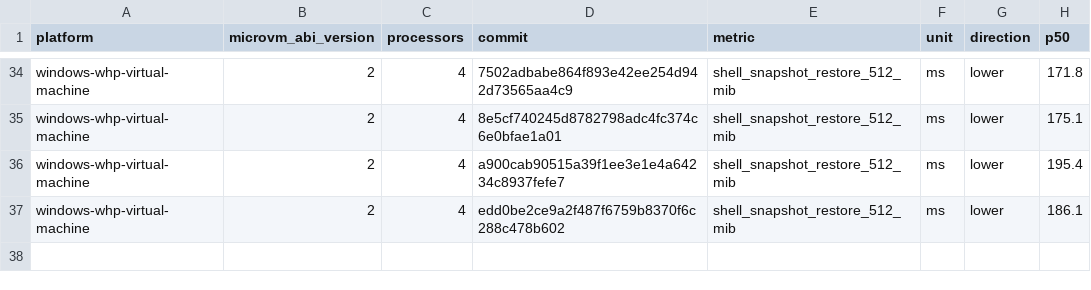
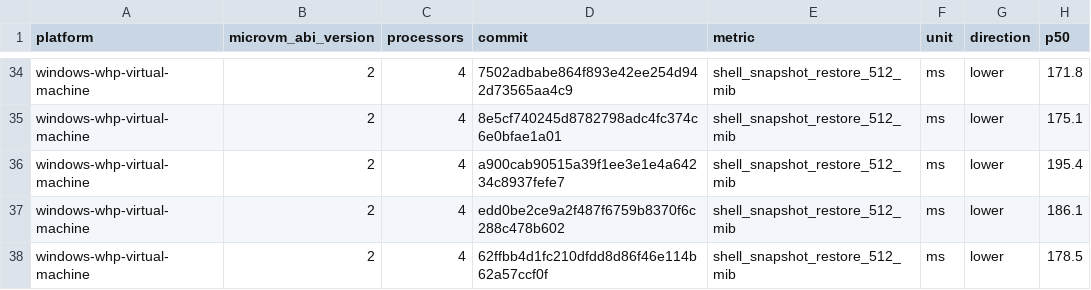
Before and after one commit to microsoft/nvx, a CSV file: data/windows-whp-virtual-machine-microvm-v2-4vcpu.csv, drawn as a sheet; only a part is shown, gaps mark what is left out.

```diff
--- a/data/windows-whp-virtual-machine-microvm-v2-4vcpu.csv
+++ b/data/windows-whp-virtual-machine-microvm-v2-4vcpu.csv
@@ -37 +37,2 @@ windows-whp-virtual-machine,2,4,a900cab90515a39f1ee3e1e4a64234c8937fefe7,shell_s
 windows-whp-virtual-machine,2,4,edd0be2ce9a2f487f6759b8370f6c288c478b602,shell_snapshot_restore_512_mib,ms,lower,186.1
+windows-whp-virtual-machine,2,4,62ffbb4d1fc210dfdd8d86f46e114b62a57ccf0f,shell_snapshot_restore_512_mib,ms,lower,178.5
```
Also changed, not shown: data/linux-kvm-virtual-machine-microvm-v2-1vcpu.csv, data/linux-mshv-virtual-machine-microvm-v2-1vcpu.csv, 9 other files.
